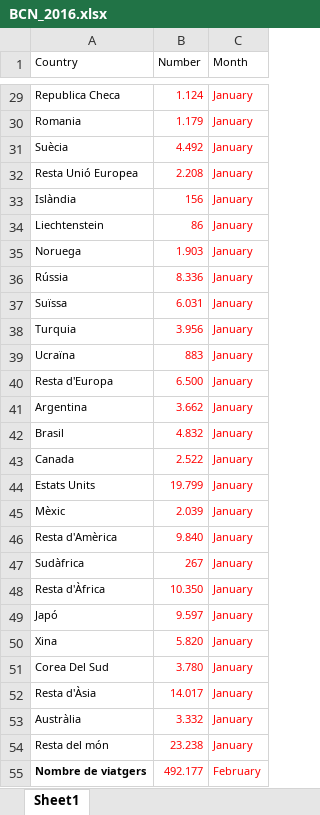
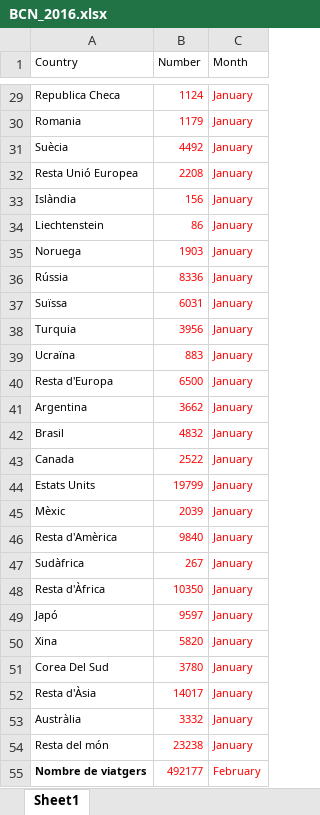
Before and after one commit to FHnt97/Project-Week-2-Barcelona, an Excel workbook: your-project/datasets/BCN_2016.xlsx, sheet Sheet1, drawn as a sheet; only a part is shown, gaps mark what is left out; values as stored, in another font and other column widths than the file's, no borders; charts and pictures not drawn; the diff covers the shown part only; the diff names each change by its address in the sheet, - before the commit and + after, or states it on an @@ line.

```diff
--- a/your-project/datasets/BCN_2016.xlsx (sheet Sheet1)
+++ b/your-project/datasets/BCN_2016.xlsx (sheet Sheet1)
-B29 (Number): 1.124
+B29 (Number): 1124
-B30 (Number): 1.179
+B30 (Number): 1179
-B31 (Number): 4.492
+B31 (Number): 4492
-B32 (Number): 2.208
+B32 (Number): 2208
-B35 (Number): 1.903
+B35 (Number): 1903
-B36 (Number): 8.336
+B36 (Number): 8336
-B37 (Number): 6.031
+B37 (Number): 6031
-B38 (Number): 3.956
+B38 (Number): 3956
-B40 (Number): 6.500
+B40 (Number): 6500
-B41 (Number): 3.662
+B41 (Number): 3662
-B42 (Number): 4.832
+B42 (Number): 4832
-B43 (Number): 2.522
+B43 (Number): 2522
-B44 (Number): 19.799
+B44 (Number): 19799
-B45 (Number): 2.039
+B45 (Number): 2039
-B46 (Number): 9.840
+B46 (Number): 9840
-B48 (Number): 10.350
+B48 (Number): 10350
-B49 (Number): 9.597
+B49 (Number): 9597
-B50 (Number): 5.820
+B50 (Number): 5820
-B51 (Number): 3.780
+B51 (Number): 3780
-B52 (Number): 14.017
+B52 (Number): 14017
-B53 (Number): 3.332
+B53 (Number): 3332
-B54 (Number): 23.238
+B54 (Number): 23238
-B55 (Number): 492.177
+B55 (Number): 492177
```
Also changed, not shown: 465 edited cells elsewhere in this sheet, your-project/datasets/BCN_2017.xlsx, your-project/datasets/BCN_2018.xlsx, 6 other files.
